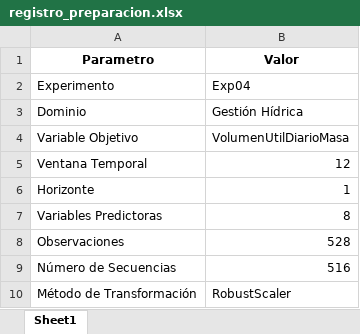
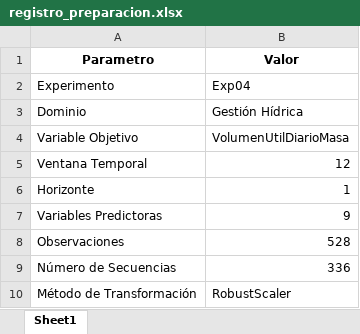
Before and after one commit to josedanielbg/FRAMEWORK_V7, an Excel workbook: DATA/MACHINE_LEARNING/C13_MACHINE_LEARNING/Transformaciones/Exp04/registro_preparacion.xlsx, sheet Sheet1, drawn as a sheet; values as stored, in another font and other column widths than the file's, no borders; the diff names each change by its address in the sheet, - before the commit and + after, or states it on an @@ line.

```diff
--- a/DATA/MACHINE_LEARNING/C13_MACHINE_LEARNING/Transformaciones/Exp04/registro_preparacion.xlsx (sheet Sheet1)
+++ b/DATA/MACHINE_LEARNING/C13_MACHINE_LEARNING/Transformaciones/Exp04/registro_preparacion.xlsx (sheet Sheet1)
-B7 (Valor): 8
+B7 (Valor): 9
-B9 (Valor): 516
+B9 (Valor): 336
```
Also changed, not shown: 7 other files.
